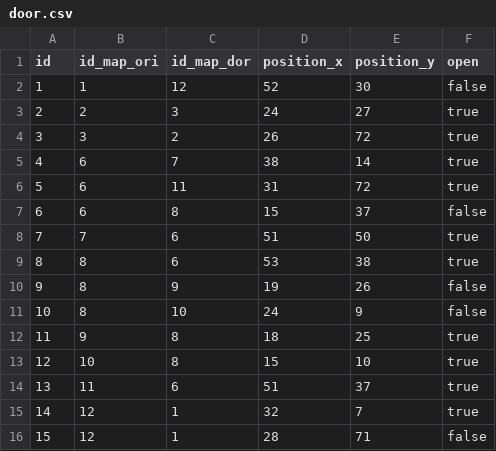
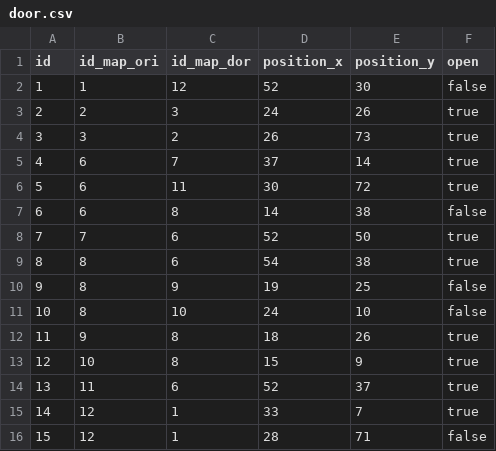
Before and after one commit to utzDaniel/Adventure-of-Treasures, a CSV file: src/main/resources/repository/door.csv, drawn as a sheet.

```diff
--- a/src/main/resources/repository/door.csv
+++ b/src/main/resources/repository/door.csv
@@ -2,15 +2,15 @@ id;id_map_ori;id_map_dor;position_x;position_y;open
 1;1;12;52;30;false
-2;2;3;24;27;true
-3;3;2;26;72;true
-4;6;7;38;14;true
-5;6;11;31;72;true
-6;6;8;15;37;false
-7;7;6;51;50;true
-8;8;6;53;38;true
-9;8;9;19;26;false
-10;8;10;24;9;false
-11;9;8;18;25;true
-12;10;8;15;10;true
-13;11;6;51;37;true
-14;12;1;32;7;true
+2;2;3;24;26;true
+3;3;2;26;73;true
+4;6;7;37;14;true
+5;6;11;30;72;true
+6;6;8;14;38;false
+7;7;6;52;50;true
+8;8;6;54;38;true
+9;8;9;19;25;false
+10;8;10;24;10;false
+11;9;8;18;26;true
+12;10;8;15;9;true
+13;11;6;52;37;true
+14;12;1;33;7;true
 15;12;1;28;71;false
```
Also changed, not shown: 21 other files.
